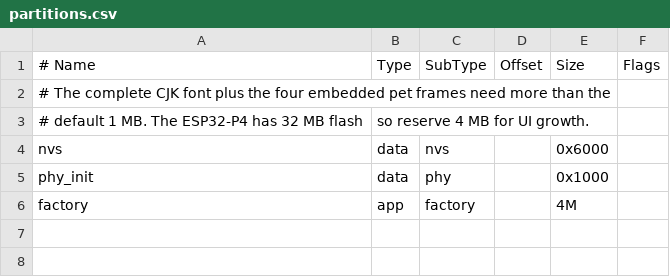
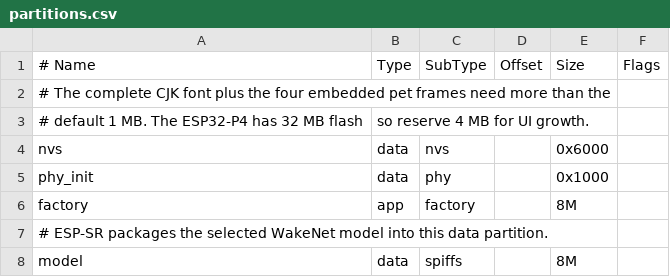
Before and after one commit to cokepoppy/coke-hakimi, a CSV file: agent-bridge/firmware/serial-audio/partitions.csv, drawn as a sheet.

Commit message:
feat: add official WakeNet keyboardless wake flow

```diff
--- a/agent-bridge/firmware/serial-audio/partitions.csv
+++ b/agent-bridge/firmware/serial-audio/partitions.csv
@@ -5,2 +5,4 @@ nvs,      data, nvs,     ,        0x6000,
 phy_init, data, phy,     ,        0x1000,
-factory,  app,  factory, ,        4M,
+factory,  app,  factory, ,        8M,
+# ESP-SR packages the selected WakeNet model into this data partition.
+model,    data, spiffs,  ,        8M,
```
Also changed, not shown: 11 other files.
